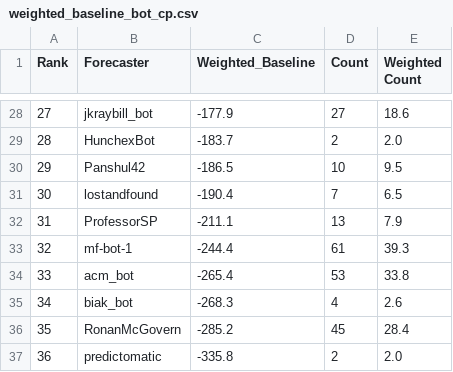
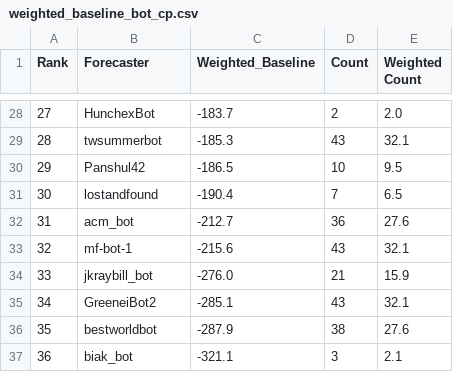
Before and after one commit to Metaculus/aib-analysis, a CSV file: weighted_baseline_bot_cp.csv, drawn as a sheet; only a part is shown, gaps mark what is left out; the diff covers the shown part only.

```diff
--- a/weighted_baseline_bot_cp.csv
+++ b/weighted_baseline_bot_cp.csv
@@ -28,10 +28,10 @@ Rank,Forecaster,Weighted_Baseline,Count,Weighted Count
-27,jkraybill_bot,-177.9,27,18.6
-28,HunchexBot,-183.7,2,2.0
+27,HunchexBot,-183.7,2,2.0
+28,twsummerbot,-185.3,43,32.1
 29,Panshul42,-186.5,10,9.5
 30,lostandfound,-190.4,7,6.5
-31,ProfessorSP,-211.1,13,7.9
-32,mf-bot-1,-244.4,61,39.3
-33,acm_bot,-265.4,53,33.8
-34,biak_bot,-268.3,4,2.6
-35,RonanMcGovern,-285.2,45,28.4
-36,predictomatic,-335.8,2,2.0
+31,acm_bot,-212.7,36,27.6
+32,mf-bot-1,-215.6,43,32.1
+33,jkraybill_bot,-276.0,21,15.9
+34,GreeneiBot2,-285.1,43,32.1
+35,bestworldbot,-287.9,38,27.6
+36,biak_bot,-321.1,3,2.1
```
Also changed, not shown: 137 edited cells elsewhere in this file, 8 other files.
